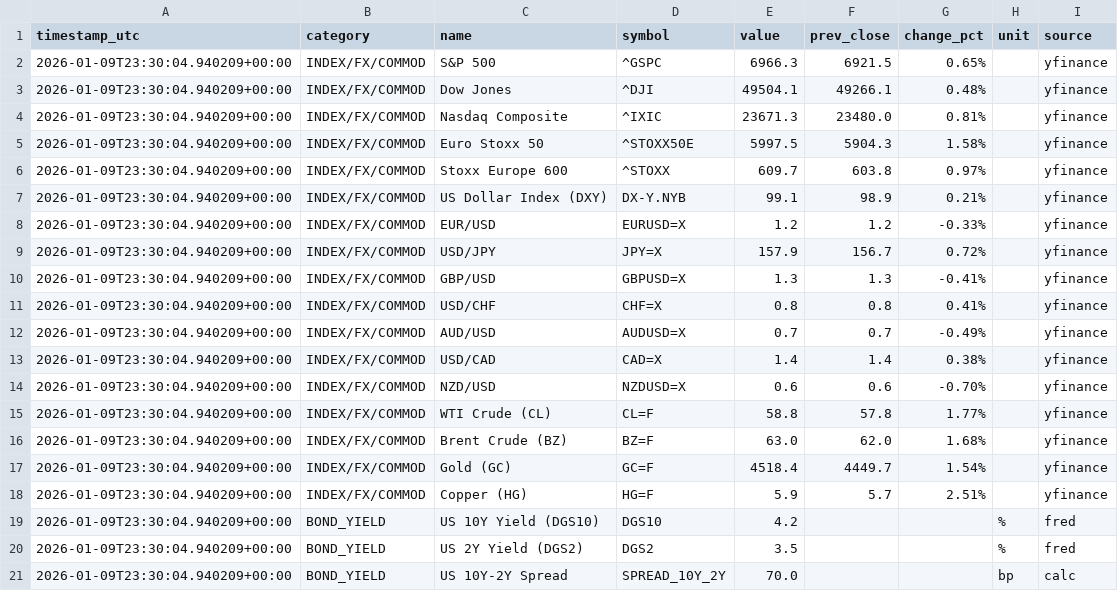
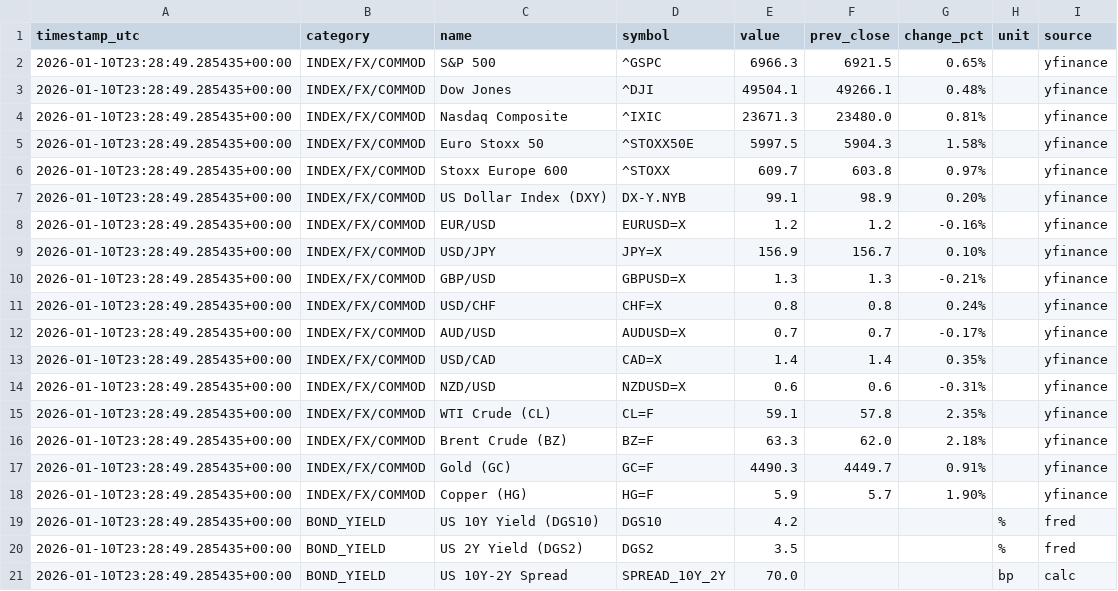
Before and after one commit to wangzehua258/autoindex, a CSV file: data/latest.csv, drawn as a sheet.

```diff
--- a/data/latest.csv
+++ b/data/latest.csv
@@ -1,21 +1,21 @@
 timestamp_utc,category,name,symbol,value,prev_close,change_pct,unit,source
-2026-01-09T23:30:04.940209+00:00,INDEX/FX/COMMOD,S&P 500,^GSPC,6966.3,6921.5,0.65%,,yfinance
-2026-01-09T23:30:04.940209+00:00,INDEX/FX/COMMOD,Dow Jones,^DJI,49504.1,49266.1,0.48%,,yfinance
-2026-01-09T23:30:04.940209+00:00,INDEX/FX/COMMOD,Nasdaq Composite,^IXIC,23671.3,23480.0,0.81%,,yfinance
-2026-01-09T23:30:04.940209+00:00,INDEX/FX/COMMOD,Euro Stoxx 50,^STOXX50E,5997.5,5904.3,1.58%,,yfinance
-2026-01-09T23:30:04.940209+00:00,INDEX/FX/COMMOD,Stoxx Europe 600,^STOXX,609.7,603.8,0.97%,,yfinance
-2026-01-09T23:30:04.940209+00:00,INDEX/FX/COMMOD,US Dollar Index (DXY),DX-Y.NYB,99.1,98.9,0.21%,,yfinance
-2026-01-09T23:30:04.940209+00:00,INDEX/FX/COMMOD,EUR/USD,EURUSD=X,1.2,1.2,-0.33%,,yfinance
-2026-01-09T23:30:04.940209+00:00,INDEX/FX/COMMOD,USD/JPY,JPY=X,157.9,156.7,0.72%,,yfinance
-2026-01-09T23:30:04.940209+00:00,INDEX/FX/COMMOD,GBP/USD,GBPUSD=X,1.3,1.3,-0.41%,,yfinance
-2026-01-09T23:30:04.940209+00:00,INDEX/FX/COMMOD,USD/CHF,CHF=X,0.8,0.8,0.41%,,yfinance
-2026-01-09T23:30:04.940209+00:00,INDEX/FX/COMMOD,AUD/USD,AUDUSD=X,0.7,0.7,-0.49%,,yfinance
-2026-01-09T23:30:04.940209+00:00,INDEX/FX/COMMOD,USD/CAD,CAD=X,1.4,1.4,0.38%,,yfinance
-2026-01-09T23:30:04.940209+00:00,INDEX/FX/COMMOD,NZD/USD,NZDUSD=X,0.6,0.6,-0.70%,,yfinance
-2026-01-09T23:30:04.940209+00:00,INDEX/FX/COMMOD,WTI Crude (CL),CL=F,58.8,57.8,1.77%,,yfinance
-2026-01-09T23:30:04.940209+00:00,INDEX/FX/COMMOD,Brent Crude (BZ),BZ=F,63.0,62.0,1.68%,,yfinance
-2026-01-09T23:30:04.940209+00:00,INDEX/FX/COMMOD,Gold (GC),GC=F,4518.4,4449.7,1.54%,,yfinance
-2026-01-09T23:30:04.940209+00:00,INDEX/FX/COMMOD,Copper (HG),HG=F,5.9,5.7,2.51%,,yfinance
-2026-01-09T23:30:04.940209+00:00,BOND_YIELD,US 10Y Yield (DGS10),DGS10,4.2,,,%,fred
-2026-01-09T23:30:04.940209+00:00,BOND_YIELD,US 2Y  Yield (DGS2),DGS2,3.5,,,%,fred
-2026-01-09T23:30:04.940209+00:00,BOND_YIELD,US 10Y-2Y Spread,SPREAD_10Y_2Y,70.0,,,bp,calc
+2026-01-10T23:28:49.285435+00:00,INDEX/FX/COMMOD,S&P 500,^GSPC,6966.3,6921.5,0.65%,,yfinance
+2026-01-10T23:28:49.285435+00:00,INDEX/FX/COMMOD,Dow Jones,^DJI,49504.1,49266.1,0.48%,,yfinance
+2026-01-10T23:28:49.285435+00:00,INDEX/FX/COMMOD,Nasdaq Composite,^IXIC,23671.3,23480.0,0.81%,,yfinance
+2026-01-10T23:28:49.285435+00:00,INDEX/FX/COMMOD,Euro Stoxx 50,^STOXX50E,5997.5,5904.3,1.58%,,yfinance
+2026-01-10T23:28:49.285435+00:00,INDEX/FX/COMMOD,Stoxx Europe 600,^STOXX,609.7,603.8,0.97%,,yfinance
+2026-01-10T23:28:49.285435+00:00,INDEX/FX/COMMOD,US Dollar Index (DXY),DX-Y.NYB,99.1,98.9,0.20%,,yfinance
+2026-01-10T23:28:49.285435+00:00,INDEX/FX/COMMOD,EUR/USD,EURUSD=X,1.2,1.2,-0.16%,,yfinance
+2026-01-10T23:28:49.285435+00:00,INDEX/FX/COMMOD,USD/JPY,JPY=X,156.9,156.7,0.10%,,yfinance
+2026-01-10T23:28:49.285435+00:00,INDEX/FX/COMMOD,GBP/USD,GBPUSD=X,1.3,1.3,-0.21%,,yfinance
+2026-01-10T23:28:49.285435+00:00,INDEX/FX/COMMOD,USD/CHF,CHF=X,0.8,0.8,0.24%,,yfinance
+2026-01-10T23:28:49.285435+00:00,INDEX/FX/COMMOD,AUD/USD,AUDUSD=X,0.7,0.7,-0.17%,,yfinance
+2026-01-10T23:28:49.285435+00:00,INDEX/FX/COMMOD,USD/CAD,CAD=X,1.4,1.4,0.35%,,yfinance
+2026-01-10T23:28:49.285435+00:00,INDEX/FX/COMMOD,NZD/USD,NZDUSD=X,0.6,0.6,-0.31%,,yfinance
+2026-01-10T23:28:49.285435+00:00,INDEX/FX/COMMOD,WTI Crude (CL),CL=F,59.1,57.8,2.35%,,yfinance
+2026-01-10T23:28:49.285435+00:00,INDEX/FX/COMMOD,Brent Crude (BZ),BZ=F,63.3,62.0,2.18%,,yfinance
+2026-01-10T23:28:49.285435+00:00,INDEX/FX/COMMOD,Gold (GC),GC=F,4490.3,4449.7,0.91%,,yfinance
+2026-01-10T23:28:49.285435+00:00,INDEX/FX/COMMOD,Copper (HG),HG=F,5.9,5.7,1.90%,,yfinance
+2026-01-10T23:28:49.285435+00:00,BOND_YIELD,US 10Y Yield (DGS10),DGS10,4.2,,,%,fred
+2026-01-10T23:28:49.285435+00:00,BOND_YIELD,US 2Y  Yield (DGS2),DGS2,3.5,,,%,fred
+2026-01-10T23:28:49.285435+00:00,BOND_YIELD,US 10Y-2Y Spread,SPREAD_10Y_2Y,70.0,,,bp,calc
```
Also changed, not shown: data/history.csv.
